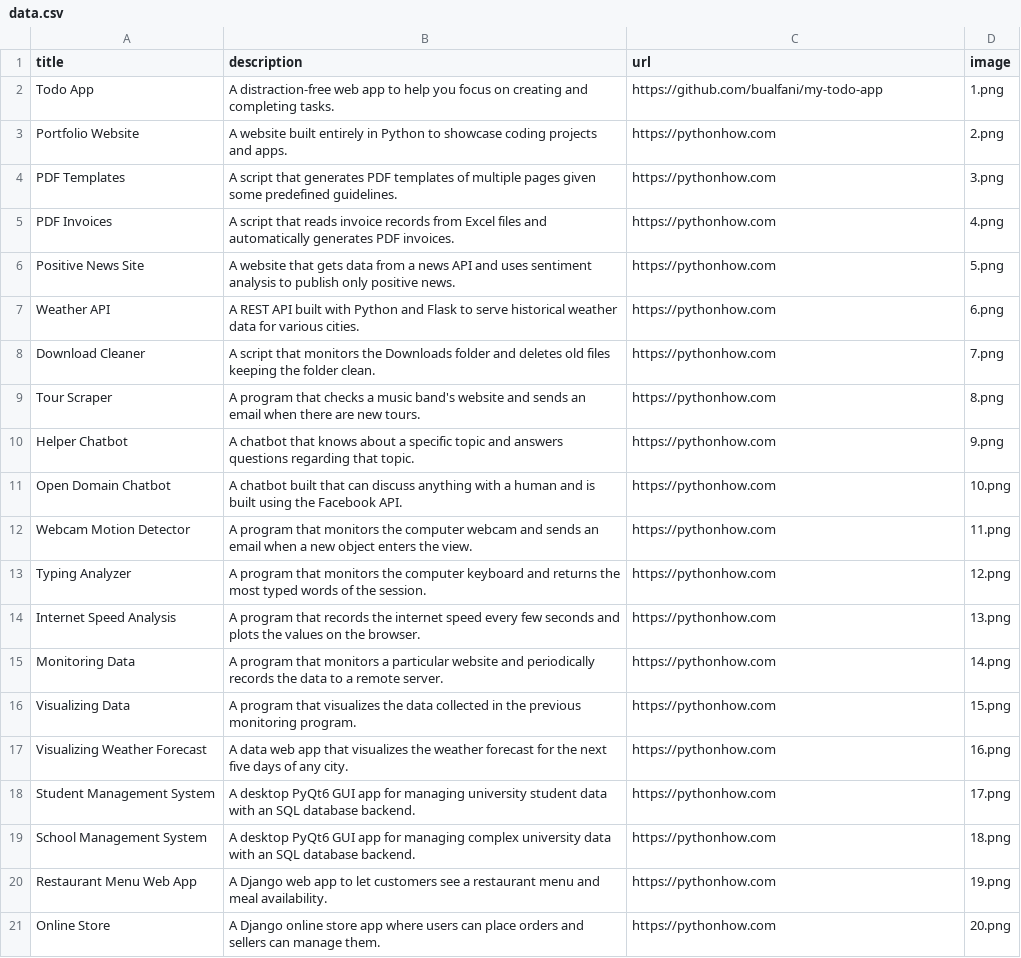
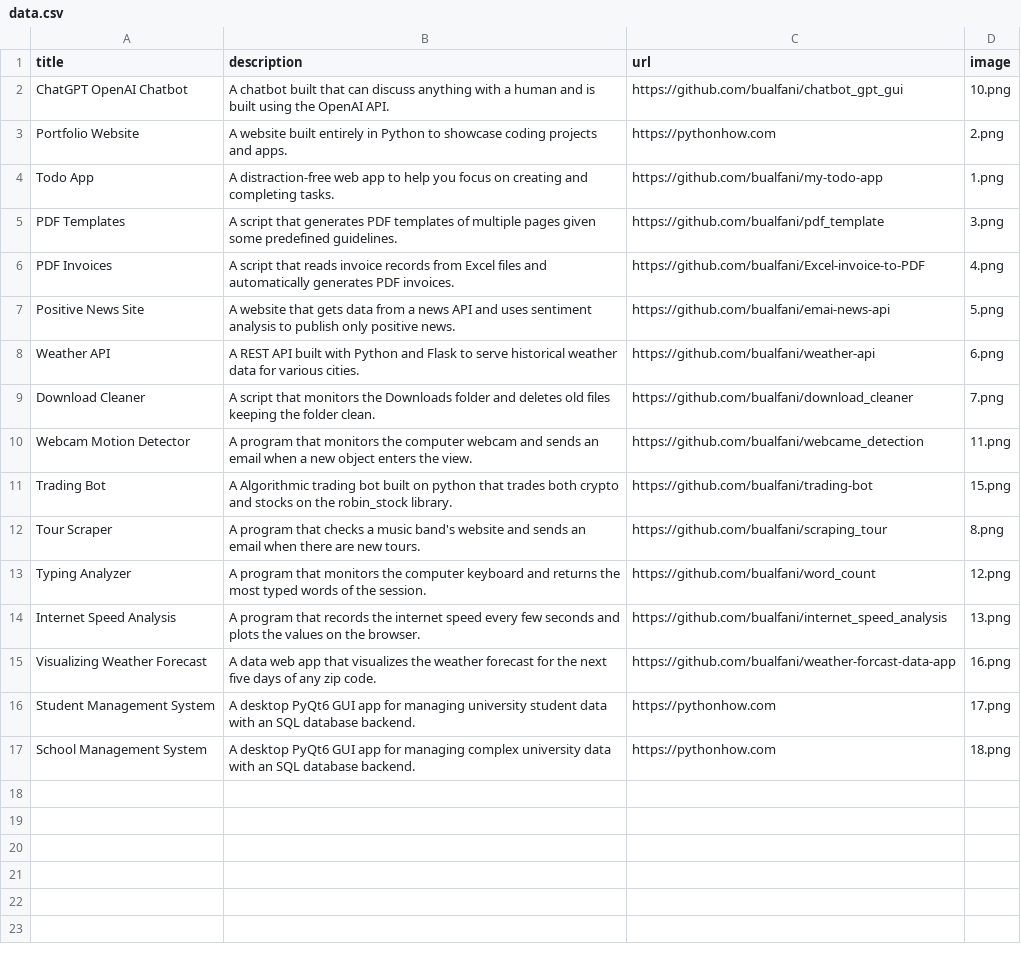
Before and after one commit to bualfani/my_portfolio, a CSV file: data.csv, drawn as a sheet.

Commit message:
updated data

```diff
--- a/data.csv
+++ b/data.csv
@@ -1,21 +1,17 @@
 title;description;url;image
+ChatGPT OpenAI Chatbot;A chatbot built that can discuss anything with a human and is built using the OpenAI API.;https://github.com/bualfani/chatbot_gpt_gui;10.png
+Portfolio Website;A website built entirely in Python to showcase coding projects and apps.;https://pythonhow.com;2.png
 Todo App;A distraction-free web app to help you focus on creating and completing tasks.;https://github.com/bualfani/my-todo-app;1.png
-Portfolio Website;A website built entirely in Python to showcase coding projects and apps.;https://pythonhow.com;2.png
-PDF Templates;A script that generates PDF templates of multiple pages given some predefined guidelines.;https://pythonhow.com;3.png
-PDF Invoices;A script that reads invoice records from Excel files and automatically generates PDF invoices.;https://pythonhow.com;4.png
-Positive News Site;A website that gets data from a news API and uses sentiment analysis to publish only positive news.;https://pythonhow.com;5.png
-Weather API;A REST API built with Python and Flask to serve historical weather data for various cities.;https://pythonhow.com;6.png
-Download Cleaner;A script that monitors the Downloads folder and deletes old files keeping the folder clean.;https://pythonhow.com;7.png
-Tour Scraper;A program that checks a music band's website and sends an email when there are new tours.;https://pythonhow.com;8.png
-Helper Chatbot;A chatbot that knows about a specific topic and answers questions regarding that topic.;https://pythonhow.com;9.png
-Open Domain Chatbot;A chatbot built that can discuss anything with a human and is built using the Facebook API.;https://pythonhow.com;10.png
-Webcam Motion Detector;A program that monitors the computer webcam and sends an email when a new object enters the view.;https://pythonhow.com;11.png
-Typing Analyzer;A program that monitors the computer keyboard and returns the most typed words of the session.;https://pythonhow.com;12.png
-Internet Speed Analysis;A program that records the internet speed every few seconds and plots the values on the browser.;https://pythonhow.com;13.png
-Monitoring Data;A program that monitors a particular website and periodically records the data to a remote server.;https://pythonhow.com;14.png
-Visualizing Data;A program that visualizes the data collected in the previous monitoring program. ;https://pythonhow.com;15.png
-Visualizing Weather Forecast;A data web app that visualizes the weather forecast for the next five days of any city.;https://pythonhow.com;16.png
+PDF Templates;A script that generates PDF templates of multiple pages given some predefined guidelines.;https://github.com/bualfani/pdf_template;3.png
+PDF Invoices;A script that reads invoice records from Excel files and automatically generates PDF invoices.;https://github.com/bualfani/Excel-invoice-to-PDF;4.png
+Positive News Site;A website that gets data from a news API and uses sentiment analysis to publish only positive news.;https://github.com/bualfani/emai-news-api;5.png
+Weather API;A REST API built with Python and Flask to serve historical weather data for various cities.;https://github.com/bualfani/weather-api;6.png
+Download Cleaner;A script that monitors the Downloads folder and deletes old files keeping the folder clean.;https://github.com/bualfani/download_cleaner;7.png
+Webcam Motion Detector;A program that monitors the computer webcam and sends an email when a new object enters the view.;https://github.com/bualfani/webcame_detection;11.png
+Trading Bot;A Algorithmic trading bot built on python that trades both crypto and stocks on the robin_stock library.;https://github.com/bualfani/trading-bot;15.png
+Tour Scraper;A program that checks a music band's website and sends an email when there are new tours.;https://github.com/bualfani/scraping_tour;8.png
+Typing Analyzer;A program that monitors the computer keyboard and returns the most typed words of the session.;https://github.com/bualfani/word_count;12.png
+Internet Speed Analysis;A program that records the internet speed every few seconds and plots the values on the browser.;https://github.com/bualfani/internet_speed_analysis;13.png
+Visualizing Weather Forecast;A data web app that visualizes the weather forecast for the next five days of any zip code.;https://github.com/bualfani/weather-forcast-data-app;16.png
 Student Management System;A desktop PyQt6 GUI app for managing university student data with an SQL database backend.;https://pythonhow.com;17.png
 School Management System;A desktop PyQt6 GUI app for managing complex university data with an SQL database backend.;https://pythonhow.com;18.png
-Restaurant Menu Web App;A Django web app to let customers see a restaurant menu and meal availability.;https://pythonhow.com;19.png
-Online Store;A Django online store app where users can place orders and sellers can manage them.;https://pythonhow.com;20.png
```
Also changed, not shown: 1 other file.
